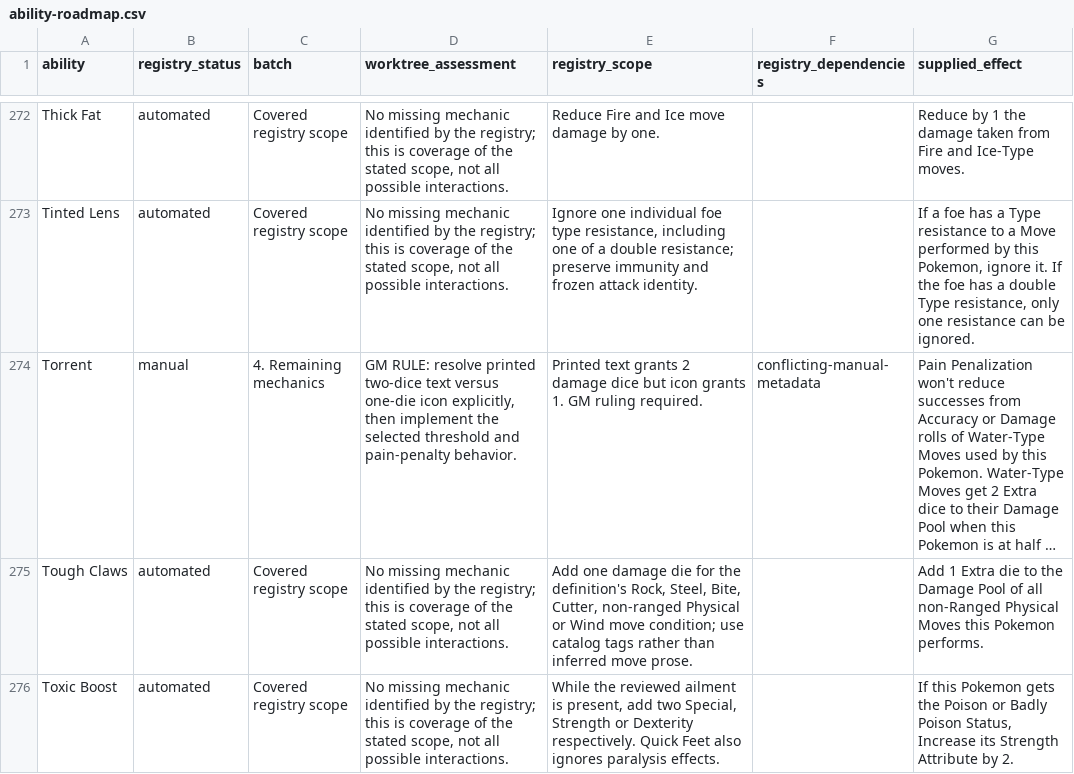
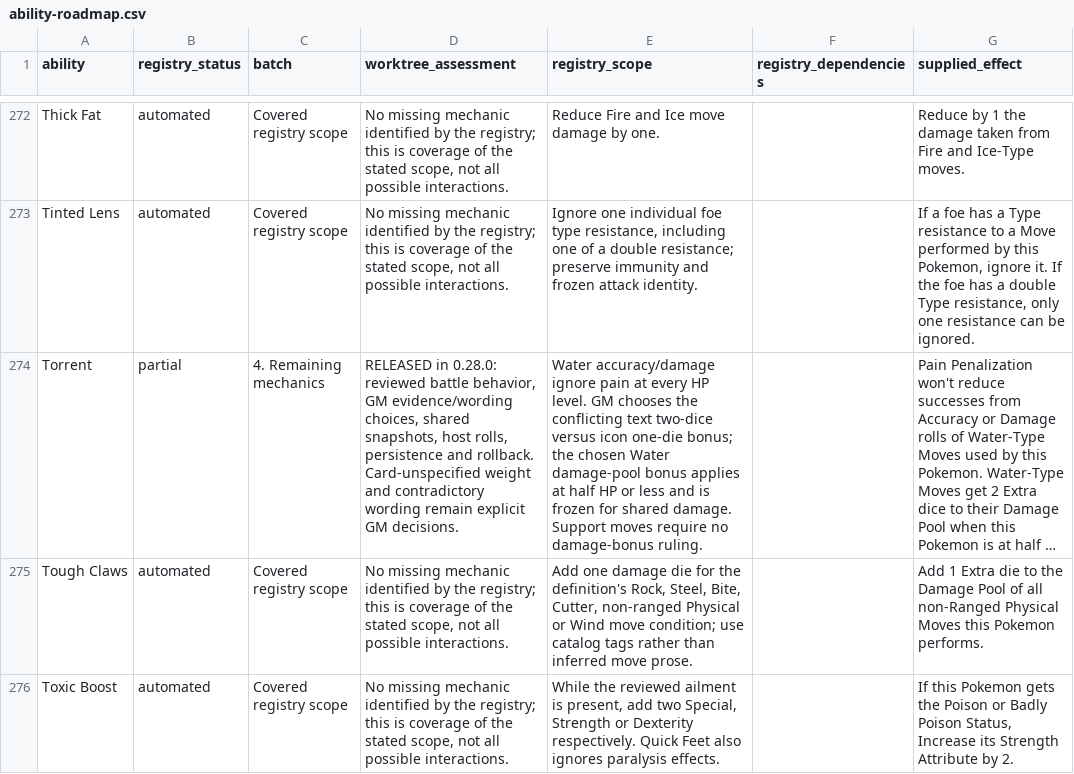
Before and after one commit to Immortalis202/PokeVerse, a CSV file: docs/ability-roadmap.csv, drawn as a sheet; only a part is shown, gaps mark what is left out; long unchanged cells end in …; the diff covers the shown part only; the diff names each change by its address in the sheet, - before the commit and + after, or states it on an @@ line.

Commit message:
Implement milestone 4 standalone battle abilities

```diff
--- a/docs/ability-roadmap.csv
+++ b/docs/ability-roadmap.csv
-B274 (registry_status): manual
+B274 (registry_status): partial
-D274 (worktree_assessment): GM RULE: resolve printed two-dice text versus one-die icon explicitly, then implement the selected threshold and pain-penalty behavior.
+D274 (worktree_assessment): RELEASED in 0.28.0: reviewed battle behavior, GM evidence/wording choices, shared snapshots, host rolls, persistence and rollback. Card-unspecified weight and contradictory wording remain explicit GM decisions.
-E274 (registry_scope): Printed text grants 2 damage dice but icon grants 1. GM ruling required.
+E274 (registry_scope): Water accuracy/damage ignore pain at every HP level. GM chooses the conflicting text two-dice versus icon one-die bonus; the chosen Water damage-pool bonus applies at half HP or less and is frozen for shared damage. Support moves require no damage-bonus ruling.
-F274 (registry_dependencies): conflicting-manual-metadata
+F274 (registry_dependencies): (empty)
```
Also changed, not shown: 20 edited cells elsewhere in this file, 47 other files.
